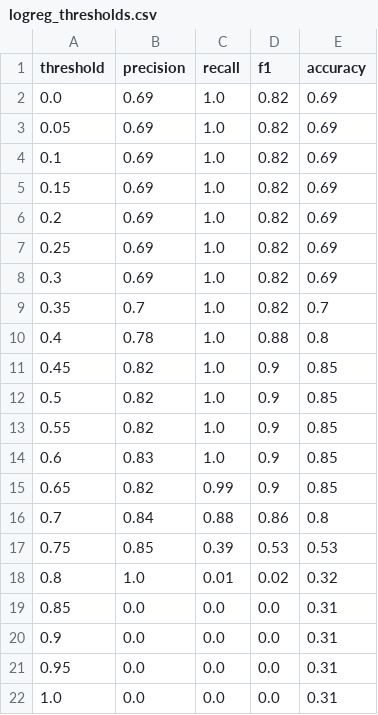
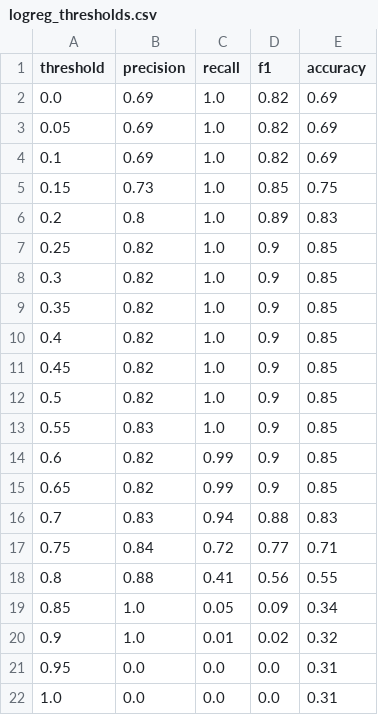
Before and after one commit to patrick-rodriguez/CS423, a CSV file: final project/tuned models/logreg_thresholds.csv, drawn as a sheet.

Commit message:
Modified tuned models and datasets added

```diff
--- a/final project/tuned models/logreg_thresholds.csv
+++ b/final project/tuned models/logreg_thresholds.csv
@@ -4,18 +4,18 @@ threshold,precision,recall,f1,accuracy
 0.1,0.69,1.0,0.82,0.69
-0.15,0.69,1.0,0.82,0.69
-0.2,0.69,1.0,0.82,0.69
-0.25,0.69,1.0,0.82,0.69
-0.3,0.69,1.0,0.82,0.69
-0.35,0.7,1.0,0.82,0.7
-0.4,0.78,1.0,0.88,0.8
+0.15,0.73,1.0,0.85,0.75
+0.2,0.8,1.0,0.89,0.83
+0.25,0.82,1.0,0.9,0.85
+0.3,0.82,1.0,0.9,0.85
+0.35,0.82,1.0,0.9,0.85
+0.4,0.82,1.0,0.9,0.85
 0.45,0.82,1.0,0.9,0.85
 0.5,0.82,1.0,0.9,0.85
-0.55,0.82,1.0,0.9,0.85
-0.6,0.83,1.0,0.9,0.85
+0.55,0.83,1.0,0.9,0.85
+0.6,0.82,0.99,0.9,0.85
 0.65,0.82,0.99,0.9,0.85
-0.7,0.84,0.88,0.86,0.8
-0.75,0.85,0.39,0.53,0.53
-0.8,1.0,0.01,0.02,0.32
-0.85,0.0,0.0,0.0,0.31
-0.9,0.0,0.0,0.0,0.31
+0.7,0.83,0.94,0.88,0.83
+0.75,0.84,0.72,0.77,0.71
+0.8,0.88,0.41,0.56,0.55
+0.85,1.0,0.05,0.09,0.34
+0.9,1.0,0.01,0.02,0.32
 0.95,0.0,0.0,0.0,0.31
```
Also changed, not shown: final project/tuned models/ann_thresholds.csv, final project/tuned models/xgb_thresholds.csv, 5 other files.
